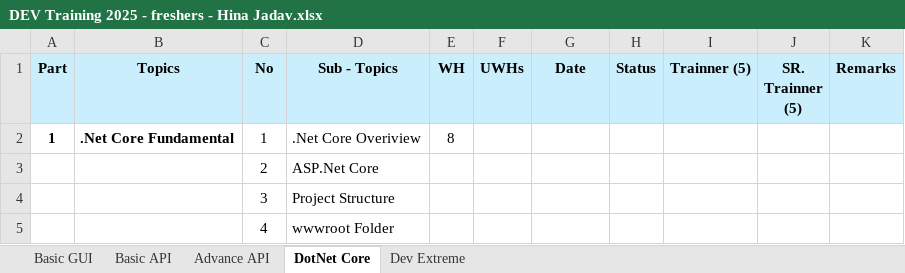
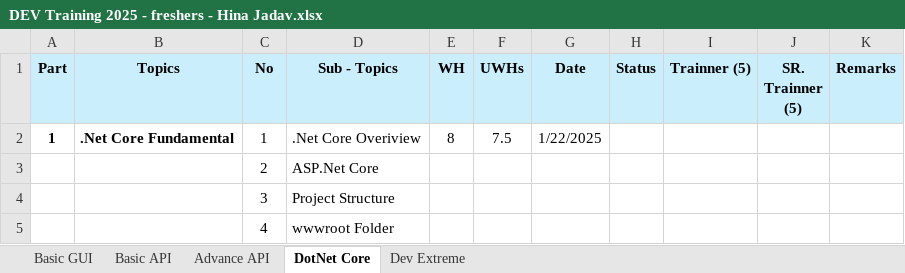
Before and after one commit to HinaJadav/RKIT_Internship_work, an Excel workbook: DEV Training 2025 - freshers - Hina Jadav.xlsx, sheet DotNet Core, drawn as a sheet; only a part is shown; values as stored, in another font and other column widths than the file's, no borders; the diff names each change by its address in the sheet, - before the commit and + after, or states it on an @@ line.

```diff
--- a/DEV Training 2025 - freshers - Hina Jadav.xlsx (sheet DotNet Core)
+++ b/DEV Training 2025 - freshers - Hina Jadav.xlsx (sheet DotNet Core)
-F2 (UWHs): (empty)
+F2 (UWHs): 7.5
-G2 (Date): (empty)
+G2 (Date): 1/22/2025
```
Also changed, not shown: sheet Basic API, DailyWorkReport.xlsx, 45 other files.
